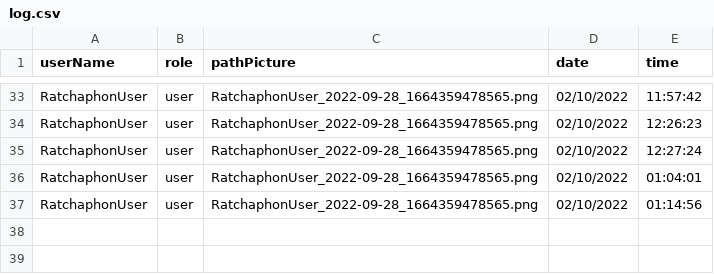
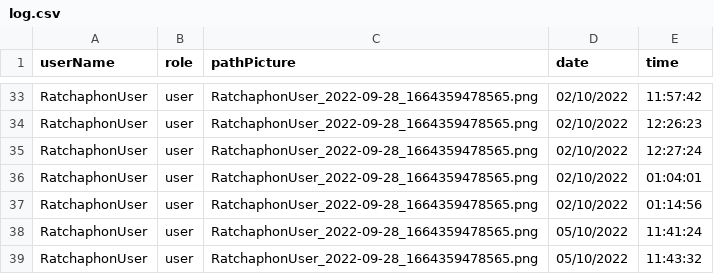
Before and after one commit to Ratchaphon1412/Student-Complaints, a CSV file: database/log.csv, drawn as a sheet; only a part is shown, gaps mark what is left out; the diff names each change by its address in the sheet, - before the commit and + after, or states it on an @@ line.

```diff
--- a/database/log.csv
+++ b/database/log.csv
+row 38: RatchaphonUser | user | RatchaphonUser_2022-09-28_1664359478565.png | 05/10/2022 | 11:41:24
+row 39: RatchaphonUser | user | RatchaphonUser_2022-09-28_1664359478565.png | 05/10/2022 | 11:43:32
```
Also changed, not shown: 1 other file.
